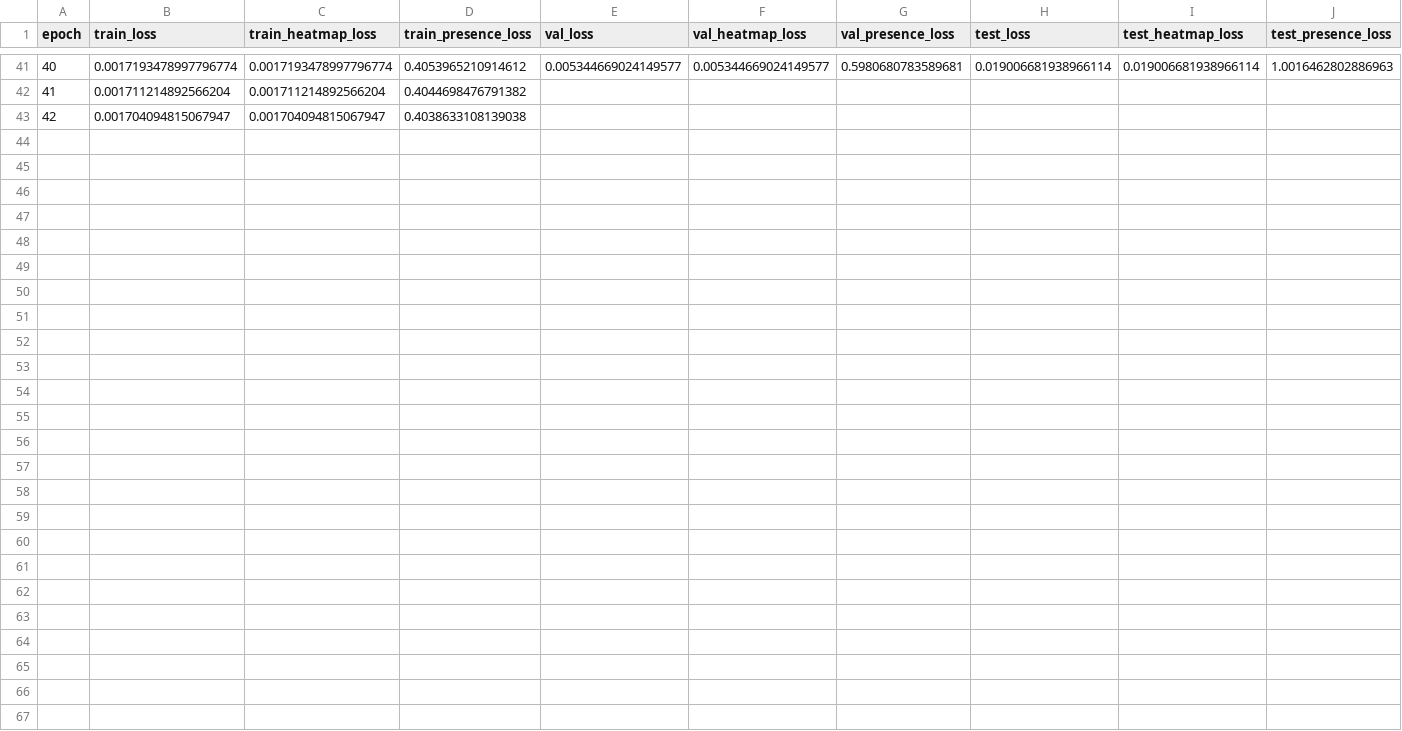
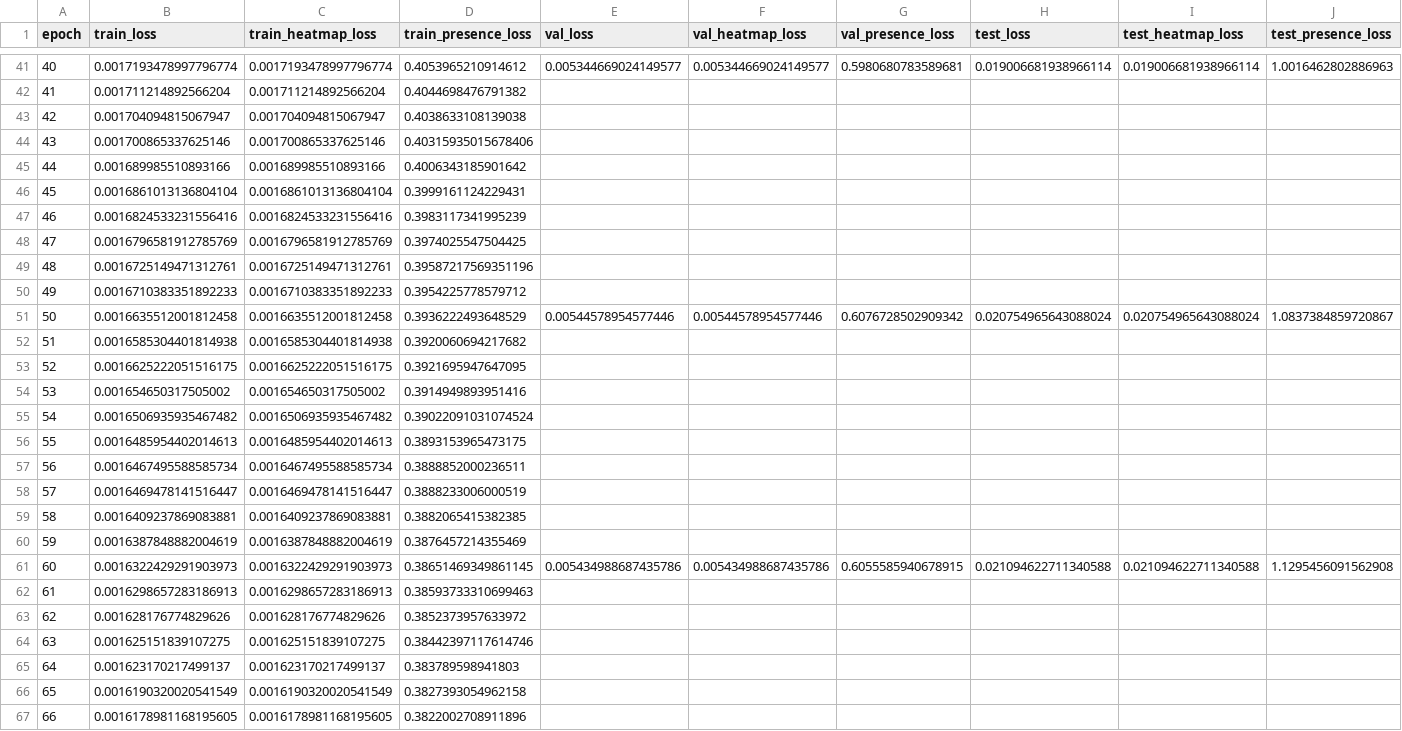
Before and after one commit to dandarm/cyc-firstpass, a CSV file: outputs/runs/exp_x3dm_heatmapfocal_2/training_log.csv, drawn as a sheet; only a part is shown, gaps mark what is left out; rows hold the shown columns only; the diff names each change by its address in the sheet, - before the commit and + after, or states it on an @@ line.

Commit message:
leonardo training logs

```diff
--- a/outputs/runs/exp_x3dm_heatmapfocal_2/training_log.csv
+++ b/outputs/runs/exp_x3dm_heatmapfocal_2/training_log.csv
+row 44: 43 | 0.001700865337625146 | 0.001700865337625146 | 0.40315935015678406
+row 45: 44 | 0.001689985510893166 | 0.001689985510893166 | 0.4006343185901642
+row 46: 45 | 0.0016861013136804104 | 0.0016861013136804104 | 0.3999161124229431
+row 47: 46 | 0.0016824533231556416 | 0.0016824533231556416 | 0.3983117341995239
+row 48: 47 | 0.0016796581912785769 | 0.0016796581912785769 | 0.3974025547504425
+row 49: 48 | 0.0016725149471312761 | 0.0016725149471312761 | 0.39587217569351196
+row 50: 49 | 0.0016710383351892233 | 0.0016710383351892233 | 0.3954225778579712
+row 51: 50 | 0.0016635512001812458 | 0.0016635512001812458 | 0.3936222493648529 | 0.00544578954577446 | 0.00544578954577446 | 0.6076728502909342 | 0.020754965643088024 | 0.020754965643088024 | 1.0837384859720867
+row 52: 51 | 0.0016585304401814938 | 0.0016585304401814938 | 0.3920060694217682
+row 53: 52 | 0.0016625222051516175 | 0.0016625222051516175 | 0.3921695947647095
+row 54: 53 | 0.001654650317505002 | 0.001654650317505002 | 0.3914949893951416
+row 55: 54 | 0.0016506935935467482 | 0.0016506935935467482 | 0.39022091031074524
+row 56: 55 | 0.0016485954402014613 | 0.0016485954402014613 | 0.3893153965473175
+row 57: 56 | 0.0016467495588585734 | 0.0016467495588585734 | 0.3888852000236511
+row 58: 57 | 0.0016469478141516447 | 0.0016469478141516447 | 0.3888233006000519
+row 59: 58 | 0.0016409237869083881 | 0.0016409237869083881 | 0.3882065415382385
+row 60: 59 | 0.0016387848882004619 | 0.0016387848882004619 | 0.3876457214355469
+row 61: 60 | 0.0016322429291903973 | 0.0016322429291903973 | 0.38651469349861145 | 0.005434988687435786 | 0.005434988687435786 | 0.6055585940678915 | 0.021094622711340588 | 0.021094622711340588 | 1.1295456091562908
+row 62: 61 | 0.0016298657283186913 | 0.0016298657283186913 | 0.38593733310699463
+row 63: 62 | 0.001628176774829626 | 0.001628176774829626 | 0.3852373957633972
+row 64: 63 | 0.001625151839107275 | 0.001625151839107275 | 0.38442397117614746
+row 65: 64 | 0.001623170217499137 | 0.001623170217499137 | 0.383789598941803
+row 66: 65 | 0.0016190320020541549 | 0.0016190320020541549 | 0.3827393054962158
+row 67: 66 | 0.0016178981168195605 | 0.0016178981168195605 | 0.3822002708911896
```
Also changed, not shown: 2 other files.
